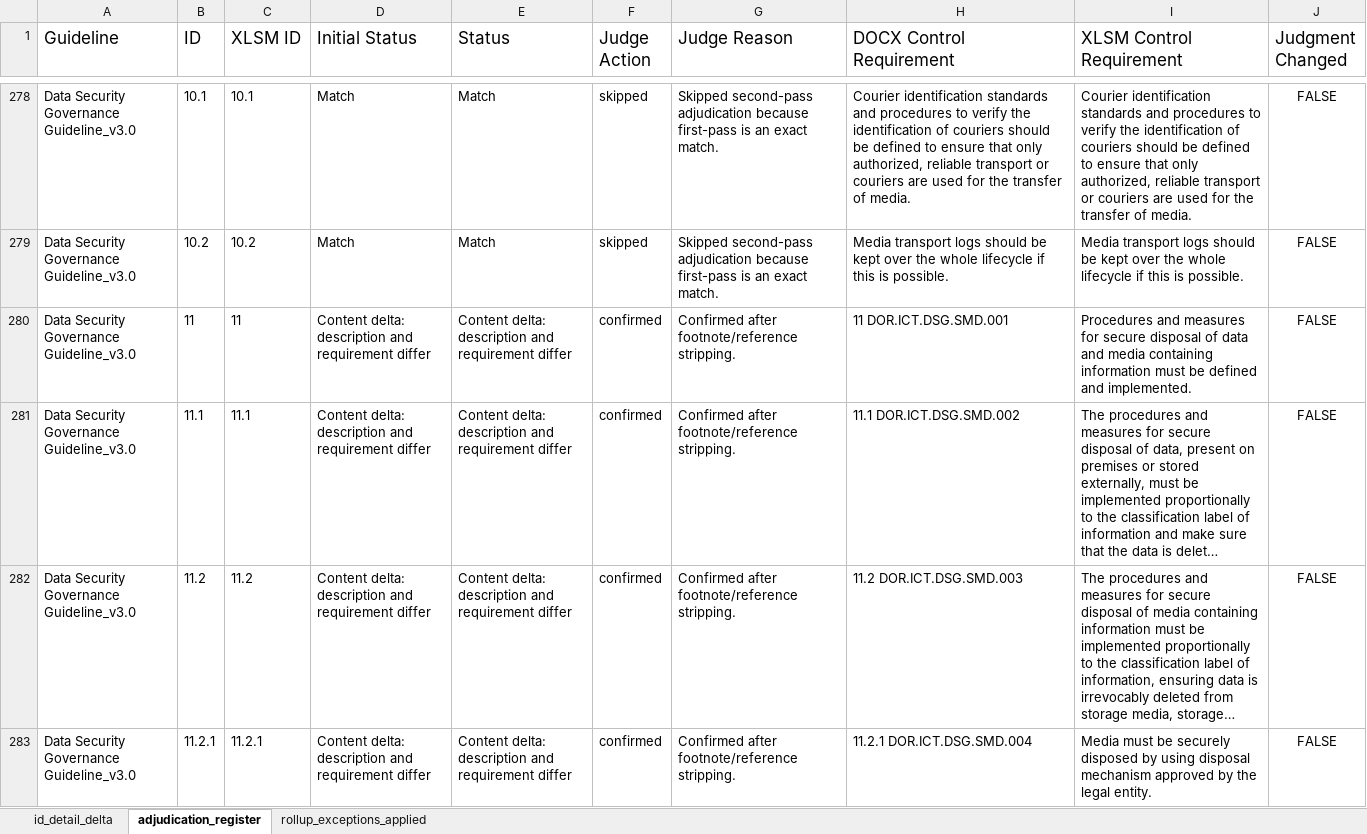
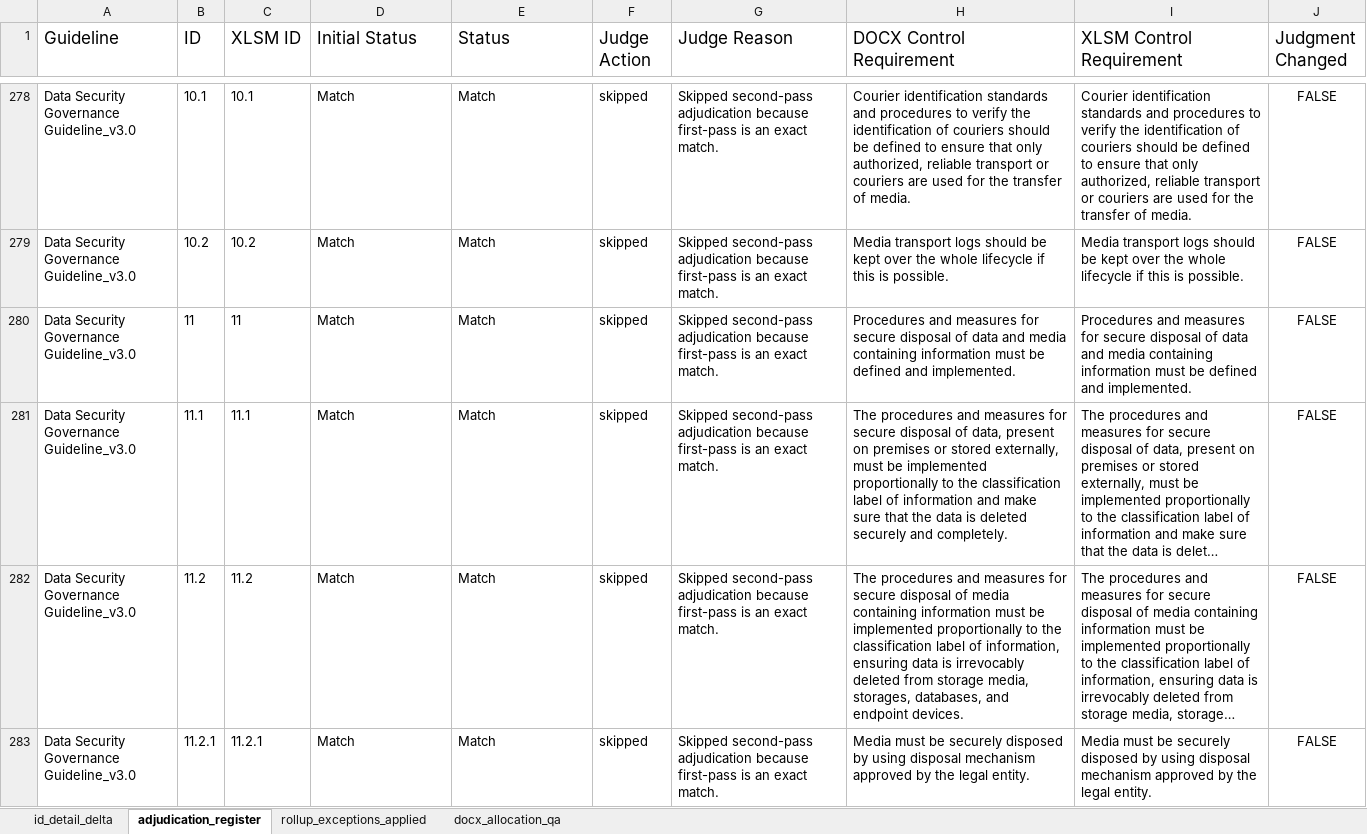
Before and after one commit to christianvdbag/cvcodebase, an Excel workbook: gh-pages-site/assets/id_detail_level_delta_excl_risk_ai.xlsx, sheet adjudication_register, drawn as a sheet; only a part is shown, gaps mark what is left out; long unchanged cells end in …; values as stored, in another font and other column widths than the file's, no borders; the diff covers the shown part only; the diff names each change by its address in the sheet, - before the commit and + after, or states it on an @@ line.

```diff
--- a/gh-pages-site/assets/id_detail_level_delta_excl_risk_ai.xlsx (sheet adjudication_register)
+++ b/gh-pages-site/assets/id_detail_level_delta_excl_risk_ai.xlsx (sheet adjudication_register)
+sheet tab: docx_allocation_qa
-D280:D283 (Initial Status): Content delta: description and requirement differ
+D280:D283 (Initial Status): Match
-E280:E283 (Status): Content delta: description and requirement differ
+E280:E283 (Status): Match
-F280:F283 (Judge Action): confirmed
+F280:F283 (Judge Action): skipped
-G280:G283 (Judge Reason): Confirmed after footnote/reference stripping.
+G280:G283 (Judge Reason): Skipped second-pass adjudication because first-pass is an exact match.
-H280 (DOCX Control Requirement): 11 DOR.ICT.DSG.SMD.001
+H280 (DOCX Control Requirement): Procedures and measures for secure disposal of data and media containing information must be defined and implemented.
-H281 (DOCX Control Requirement): 11.1 DOR.ICT.DSG.SMD.002
+H281 (DOCX Control Requirement): The procedures and measures for secure disposal of data, present on premises or stored externally, must be implemented proportionally to the classification label of information and make sure that the data is deleted securely and completely.
-H282 (DOCX Control Requirement): 11.2 DOR.ICT.DSG.SMD.003
+H282 (DOCX Control Requirement): The procedures and measures for secure disposal of media containing information must be implemented proportionally to the classification label of information, ensuring data is irrevocably deleted from storage media, storages, databases, and endpoint devices.
-H283 (DOCX Control Requirement): 11.2.1 DOR.ICT.DSG.SMD.004
+H283 (DOCX Control Requirement): Media must be securely disposed by using disposal mechanism approved by the legal entity.
```
Also changed, not shown: 136 edited cells elsewhere in this sheet, sheet id_detail_delta, 4 other files.
